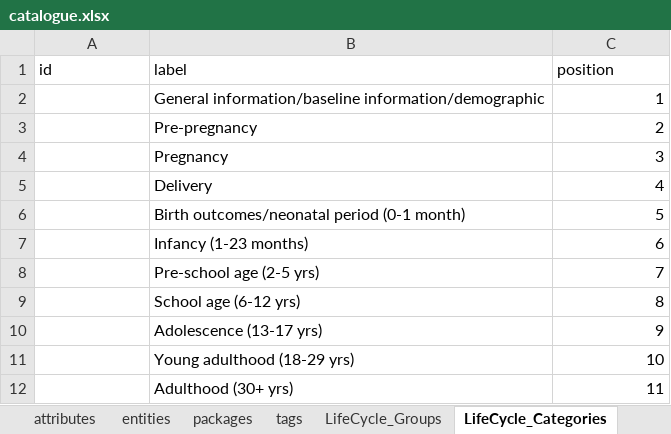
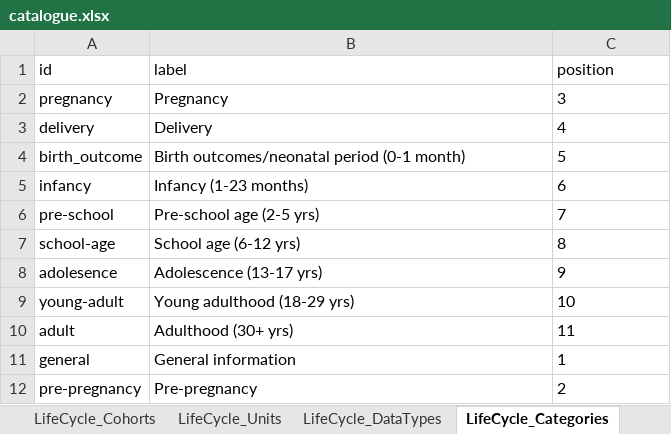
Before and after one commit to djvanenckevort/LifeCycle, an Excel workbook: model/catalogue.xlsx, sheet LifeCycle_Categories, drawn as a sheet; values as stored, in another font and other column widths than the file's, no borders; removed rows and columns are numbered as before the commit, all else as after; the diff names each change by its address in the sheet, - before the commit and + after, or states it on an @@ line.

```diff
--- a/model/catalogue.xlsx (sheet LifeCycle_Categories)
+++ b/model/catalogue.xlsx (sheet LifeCycle_Categories)
-sheet tab: LifeCycle_Groups
-row 2:  | General information/baseline information/demographic | 1
-row 3:  | Pre-pregnancy | 2
-A2 (id): (empty)
+A2 (id): pregnancy
-C2:C10 alignment: right
+C2:C10 alignment: left
-A3 (id): (empty)
+A3 (id): delivery
-A4 (id): (empty)
+A4 (id): birth_outcome
-A5 (id): (empty)
+A5 (id): infancy
-A6 (id): (empty)
+A6 (id): pre-school
-A7 (id): (empty)
+A7 (id): school-age
-A8 (id): (empty)
+A8 (id): adolesence
-A9 (id): (empty)
+A9 (id): young-adult
-A10 (id): (empty)
+A10 (id): adult
+row 11: general | General information | 1
+row 12: pre-pregnancy | Pre-pregnancy | 2
```
Also changed, not shown: sheet attributes, sheet entities, sheet packages, sheet LifeCycle_Status, sheet LifeCycle_Units, sheet tags, 1 more sheet, other sheet tabs, 1 other file.
